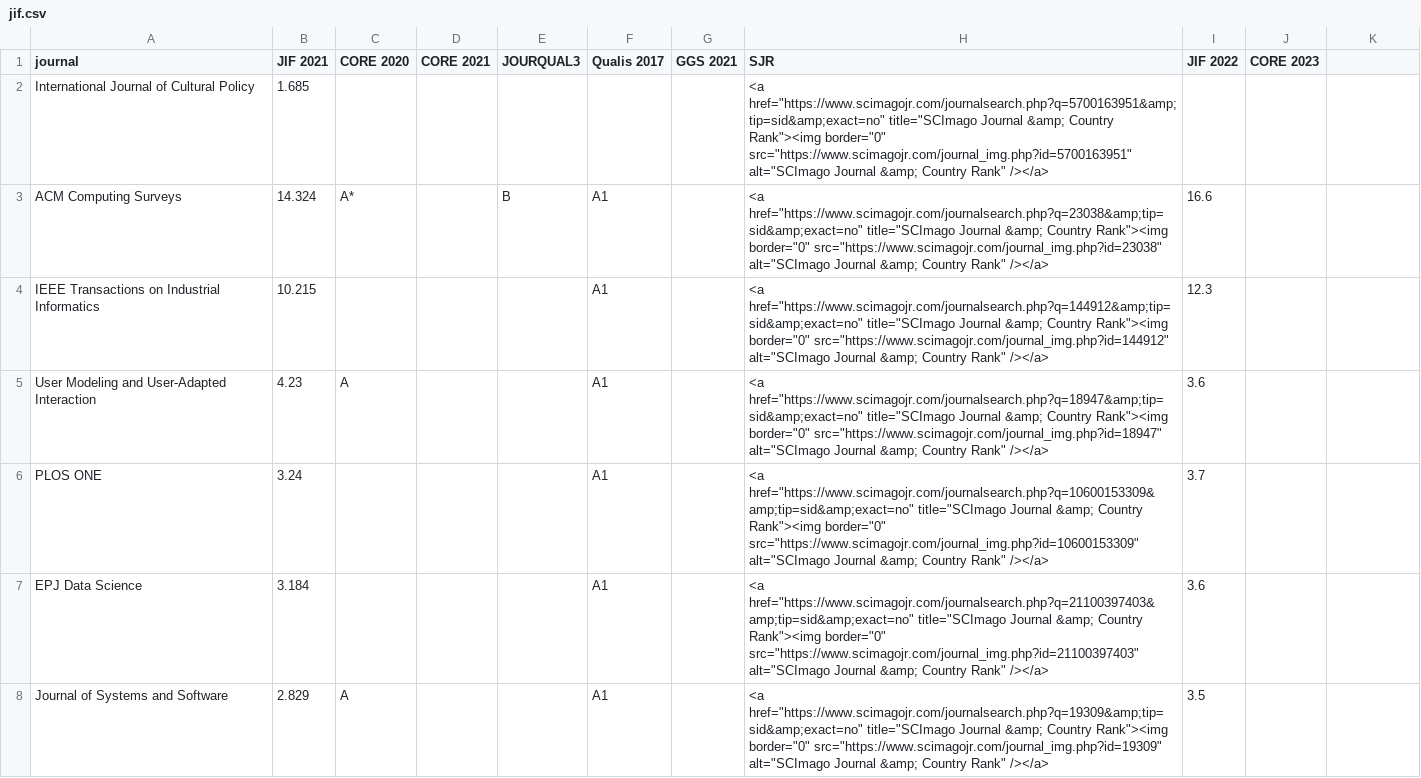
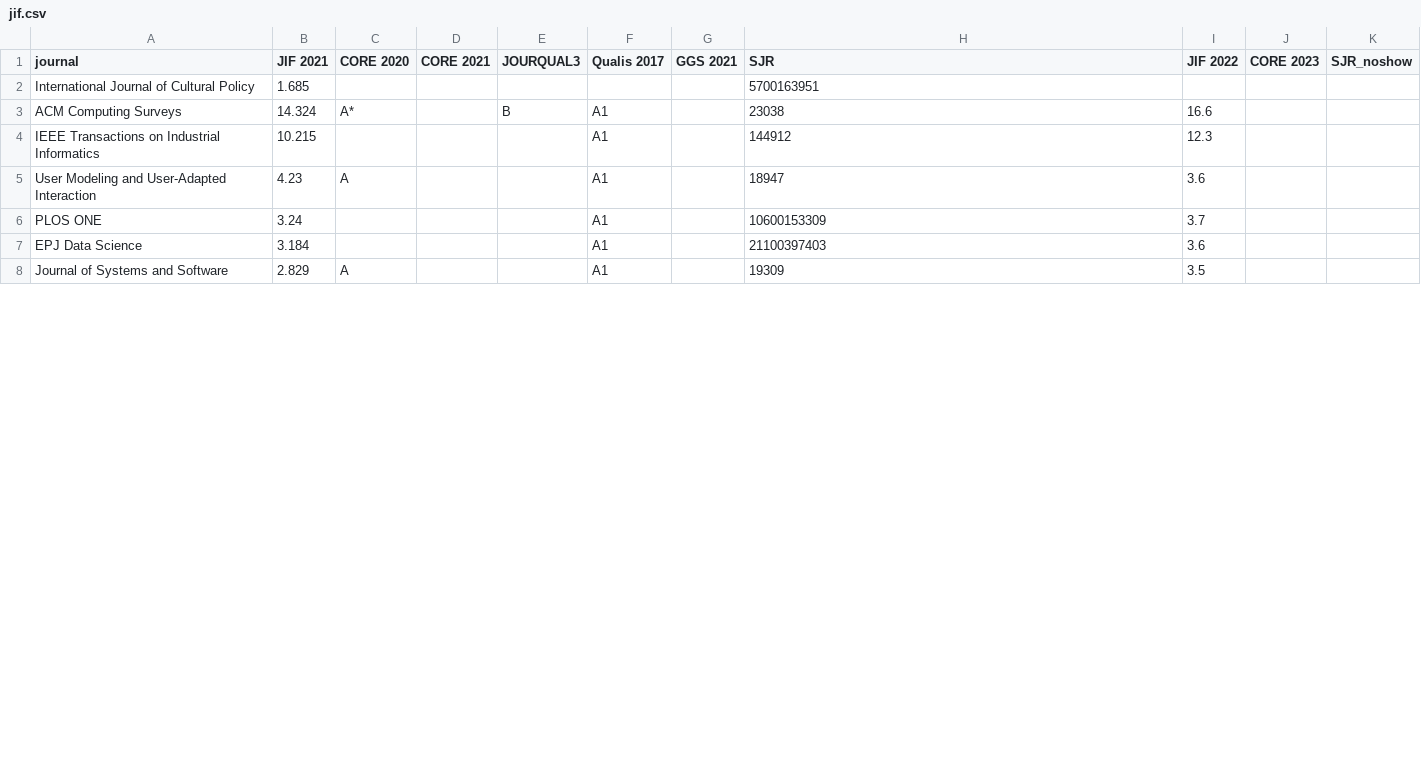
Before and after one commit to chbeu/chbeu.github.io, a CSV file: assets/csv/jif.csv, drawn as a sheet; only a part is shown; the diff covers the shown part only.

```diff
--- a/assets/csv/jif.csv
+++ b/assets/csv/jif.csv
@@ -1,8 +1,8 @@
-journal,JIF 2021,CORE 2020,CORE 2021,JOURQUAL3,Qualis 2017,GGS 2021,SJR,JIF 2022,CORE 2023
-International Journal of Cultural Policy,1.685,,,,,,"<a href=""https://www.scimagojr.com/journalsearch.php?q=5700163951&amp;tip=sid&amp;exact=no"" title=""SCImago Journal &amp; Country Rank""><img border=""0"" src=""https://www.scimagojr.com/journal_img.php?id=5700163951"" alt=""SCImago Journal &amp; Country Rank""  /></a>",,
-ACM Computing Surveys,14.324,A*,,B,A1,,"<a href=""https://www.scimagojr.com/journalsearch.php?q=23038&amp;tip=sid&amp;exact=no"" title=""SCImago Journal &amp; Country Rank""><img border=""0"" src=""https://www.scimagojr.com/journal_img.php?id=23038"" alt=""SCImago Journal &amp; Country Rank""  /></a>",16.6,
-IEEE Transactions on Industrial Informatics,10.215,,,,A1,,"<a href=""https://www.scimagojr.com/journalsearch.php?q=144912&amp;tip=sid&amp;exact=no"" title=""SCImago Journal &amp; Country Rank""><img border=""0"" src=""https://www.scimagojr.com/journal_img.php?id=144912"" alt=""SCImago Journal &amp; Country Rank""  /></a>",12.3,
-User Modeling and User-Adapted Interaction,4.23,A,,,A1,,"<a href=""https://www.scimagojr.com/journalsearch.php?q=18947&amp;tip=sid&amp;exact=no"" title=""SCImago Journal &amp; Country Rank""><img border=""0"" src=""https://www.scimagojr.com/journal_img.php?id=18947"" alt=""SCImago Journal &amp; Country Rank""  /></a>",3.6,
-PLOS ONE,3.24,,,,A1,,"<a href=""https://www.scimagojr.com/journalsearch.php?q=10600153309&amp;tip=sid&amp;exact=no"" title=""SCImago Journal &amp; Country Rank""><img border=""0"" src=""https://www.scimagojr.com/journal_img.php?id=10600153309"" alt=""SCImago Journal &amp; Country Rank""  /></a>",3.7,
-EPJ Data Science,3.184,,,,A1,,"<a href=""https://www.scimagojr.com/journalsearch.php?q=21100397403&amp;tip=sid&amp;exact=no"" title=""SCImago Journal &amp; Country Rank""><img border=""0"" src=""https://www.scimagojr.com/journal_img.php?id=21100397403"" alt=""SCImago Journal &amp; Country Rank""  /></a>",3.6,
-Journal of Systems and Software,2.829,A,,,A1,,"<a href=""https://www.scimagojr.com/journalsearch.php?q=19309&amp;tip=sid&amp;exact=no"" title=""SCImago Journal &amp; Country Rank""><img border=""0"" src=""https://www.scimagojr.com/journal_img.php?id=19309"" alt=""SCImago Journal &amp; Country Rank""  /></a>",3.5,
+journal,JIF 2021,CORE 2020,CORE 2021,JOURQUAL3,Qualis 2017,GGS 2021,SJR,JIF 2022,CORE 2023,SJR_noshow
+International Journal of Cultural Policy,1.685,,,,,,5700163951,,,
+ACM Computing Surveys,14.324,A*,,B,A1,,23038,16.6,,
+IEEE Transactions on Industrial Informatics,10.215,,,,A1,,144912,12.3,,
+User Modeling and User-Adapted Interaction,4.23,A,,,A1,,18947,3.6,,
+PLOS ONE,3.24,,,,A1,,10600153309,3.7,,
+EPJ Data Science,3.184,,,,A1,,21100397403,3.6,,
+Journal of Systems and Software,2.829,A,,,A1,,19309,3.5,,
```
Also changed, not shown: 7 edited cells elsewhere in this file, 2 other files.
